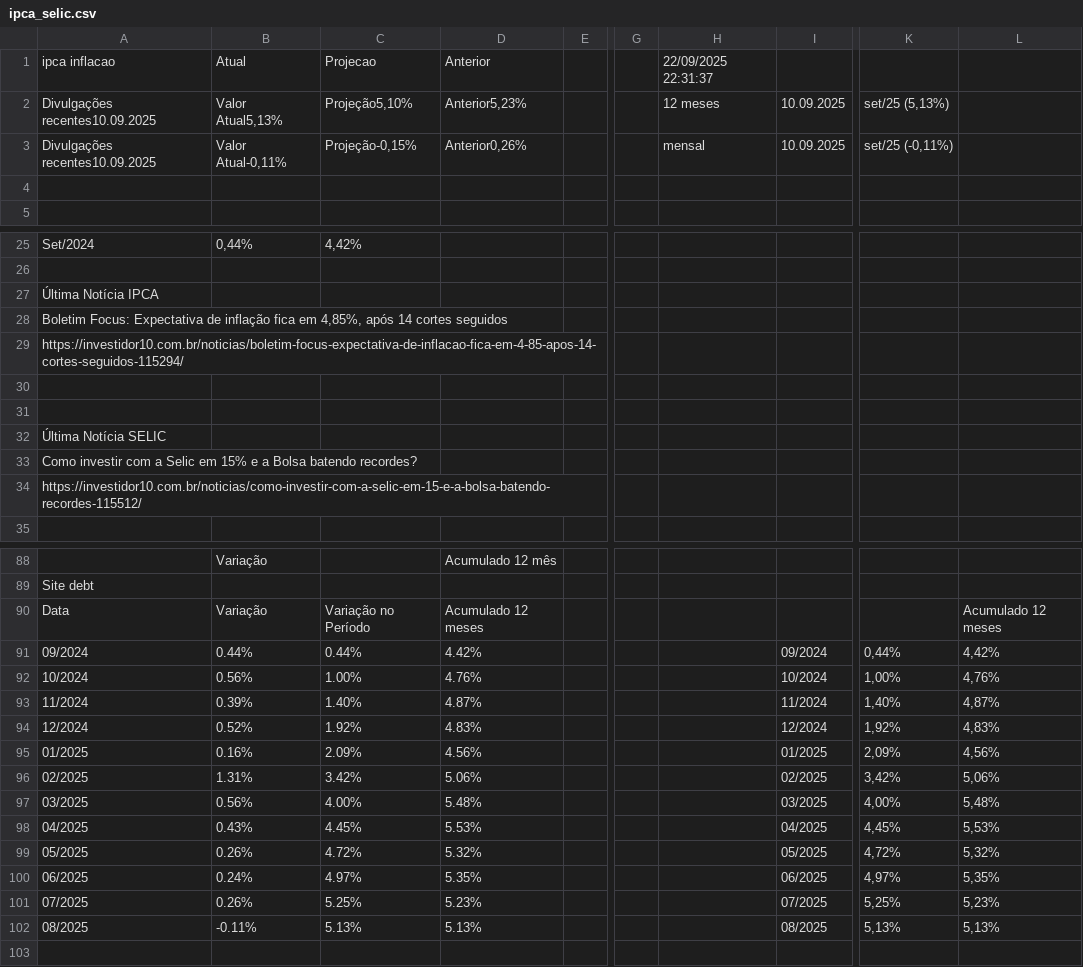
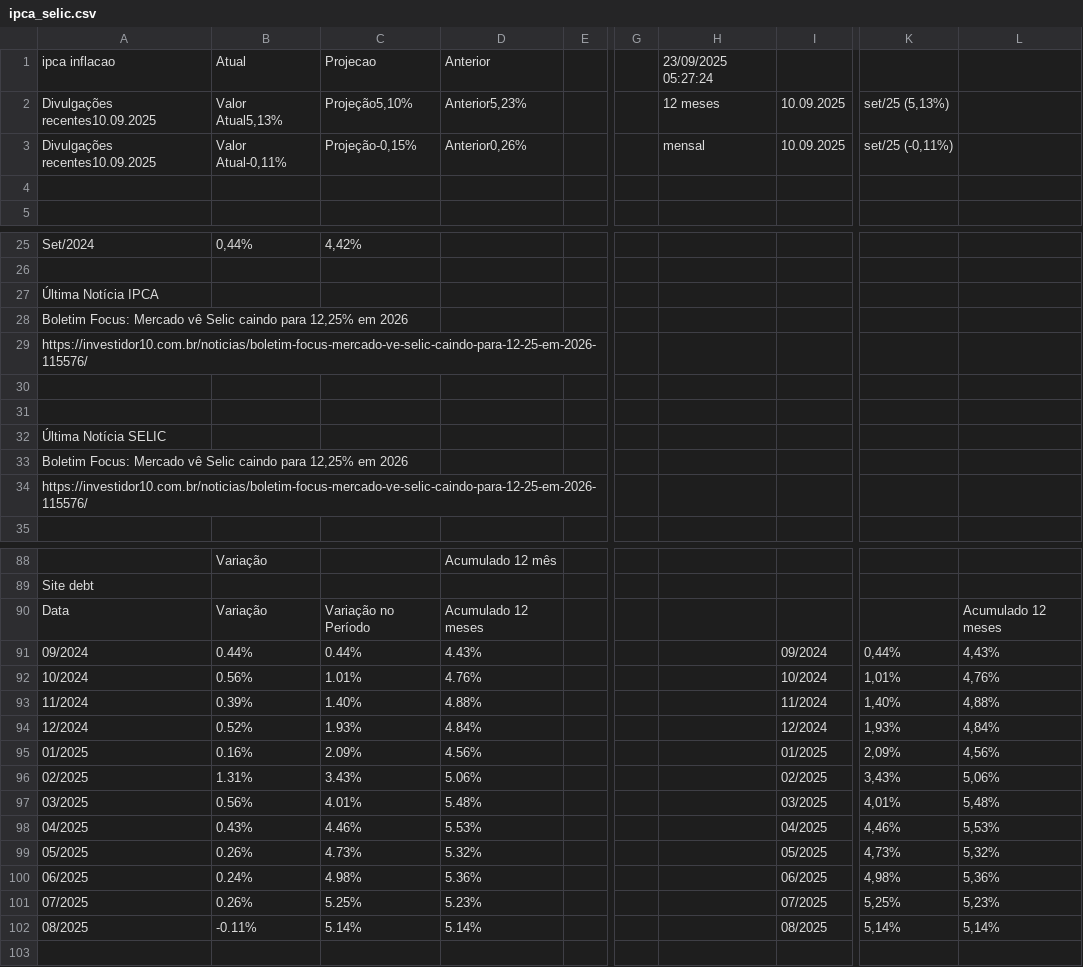
Before and after one commit to rogerioadf/csv-storage, a CSV file: ipca_selic.csv, drawn as a sheet; only a part is shown, gaps mark what is left out; the diff names each change by its address in the sheet, - before the commit and + after, or states it on an @@ line.

```diff
--- a/ipca_selic.csv
+++ b/ipca_selic.csv
-H1: 22/09/2025 22:31:37
+H1: 23/09/2025 05:27:24
-A28: Boletim Focus: Expectativa de inflação fica em 4,85%, após 14 cortes seguidos
+A28: Boletim Focus: Mercado vê Selic caindo para 12,25% em 2026
-A29: https://investidor10.com.br/noticias/boletim-focus-expectativa-de-inflacao-fica-em-4-85-apos-14-cortes-seguidos-115294/
+A29: https://investidor10.com.br/noticias/boletim-focus-mercado-ve-selic-caindo-para-12-25-em-2026-115576/
-A33: Como investir com a Selic em 15% e a Bolsa batendo recordes?
+A33: Boletim Focus: Mercado vê Selic caindo para 12,25% em 2026
-A34: https://investidor10.com.br/noticias/como-investir-com-a-selic-em-15-e-a-bolsa-batendo-recordes-115512/
+A34: https://investidor10.com.br/noticias/boletim-focus-mercado-ve-selic-caindo-para-12-25-em-2026-115576/
-D91: 4.42%
+D91: 4.43%
-L91: 4,42%
+L91: 4,43%
-C92: 1.00%
+C92: 1.01%
-K92: 1,00%
+K92: 1,01%
-D93: 4.87%
+D93: 4.88%
-L93: 4,87%
+L93: 4,88%
-C94: 1.92%
+C94: 1.93%
-D94: 4.83%
+D94: 4.84%
-K94: 1,92%
+K94: 1,93%
-L94: 4,83%
+L94: 4,84%
-C96: 3.42%
+C96: 3.43%
-K96: 3,42%
+K96: 3,43%
-C97: 4.00%
+C97: 4.01%
-K97: 4,00%
+K97: 4,01%
-C98: 4.45%
+C98: 4.46%
-K98: 4,45%
+K98: 4,46%
-C99: 4.72%
+C99: 4.73%
-K99: 4,72%
+K99: 4,73%
-C100: 4.97%
+C100: 4.98%
-D100: 5.35%
+D100: 5.36%
-K100: 4,97%
+K100: 4,98%
-L100: 5,35%
+L100: 5,36%
-C102: 5.13%
+C102: 5.14%
-D102: 5.13%
+D102: 5.14%
-K102: 5,13%
+K102: 5,14%
-L102: 5,13%
+L102: 5,14%
```
Also changed, not shown: acoes_tickers.csv, dividendos.csv, 1 other file.
